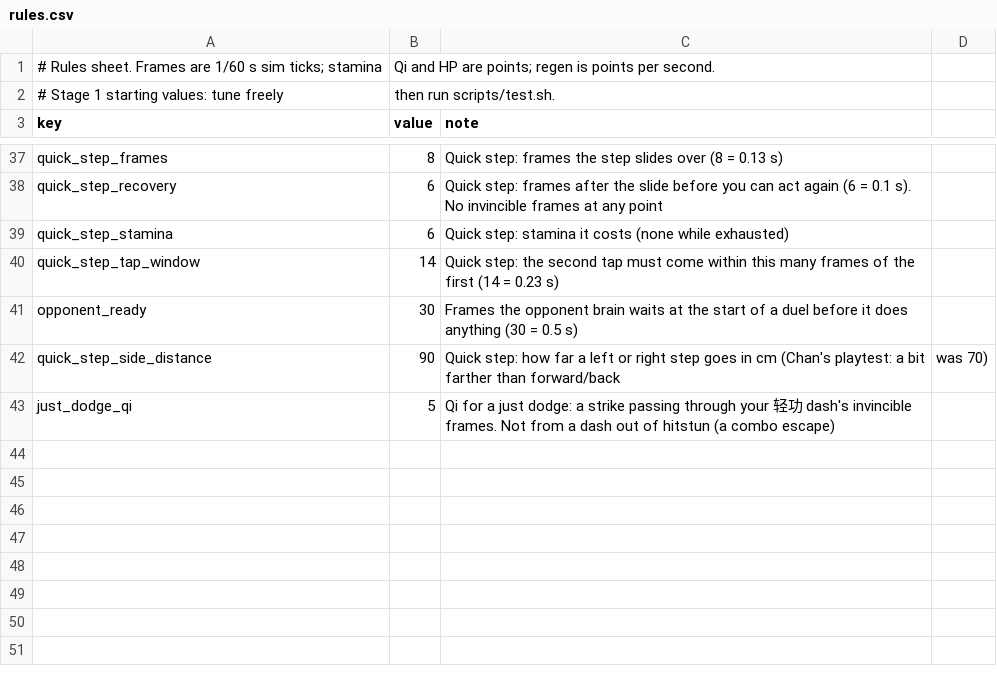
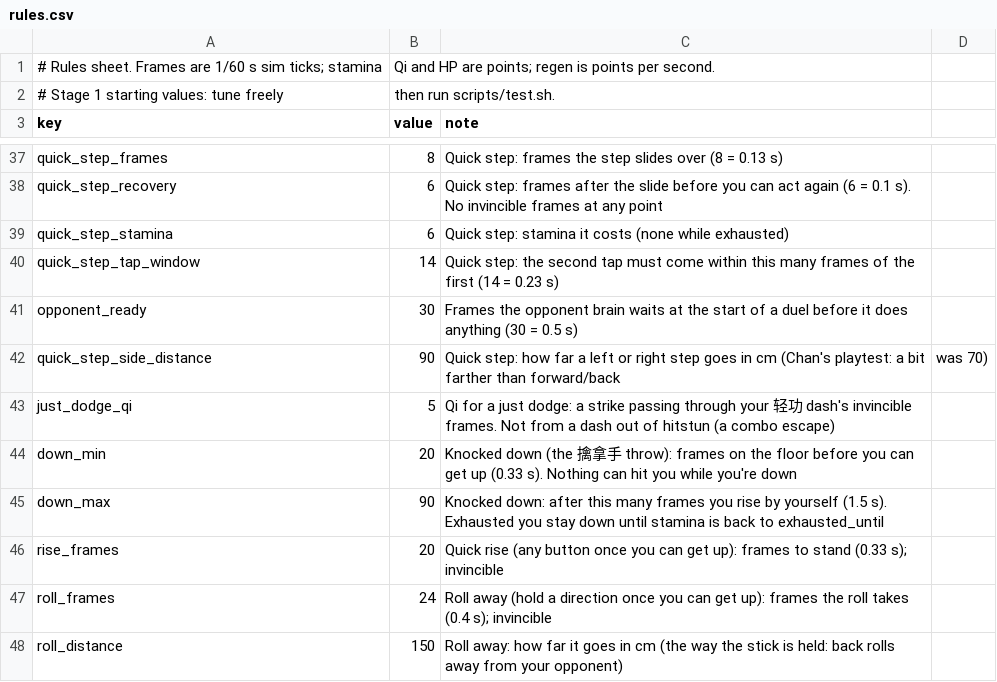
Before and after one commit to chanyeehang-creator/shaolin-36, a CSV file: game/data/rules.csv, drawn as a sheet; only a part is shown, gaps mark what is left out; the diff names each change by its address in the sheet, - before the commit and + after, or states it on an @@ line.

```diff
--- a/game/data/rules.csv
+++ b/game/data/rules.csv
+row 44: down_min | 20 | Knocked down (the 擒拿手 throw): frames on the floor before you can get up (0.33 s). Nothing can hit you while you're down
+row 45: down_max | 90 | Knocked down: after this many frames you rise by yourself (1.5 s). Exhausted you stay down until stamina is back to exhausted_until
+row 46: rise_frames | 20 | Quick rise (any button once you can get up): frames to stand (0.33 s); invincible
+row 47: roll_frames | 24 | Roll away (hold a direction once you can get up): frames the roll takes (0.4 s); invincible
+row 48: roll_distance | 150 | Roll away: how far it goes in cm (the way the stick is held: back rolls away from your opponent)
```
Also changed, not shown: game/data/techniques.csv, 13 other files.
